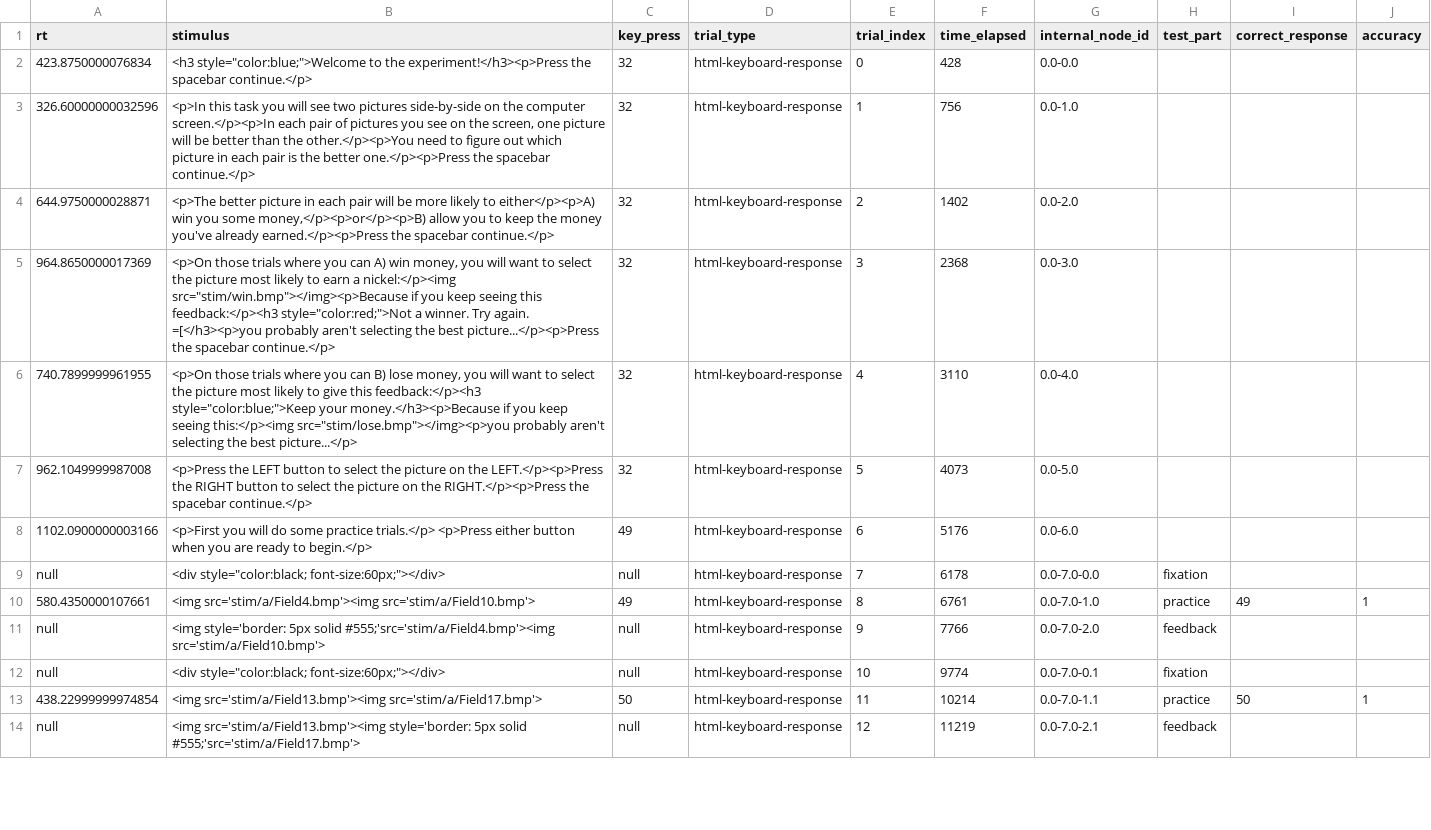
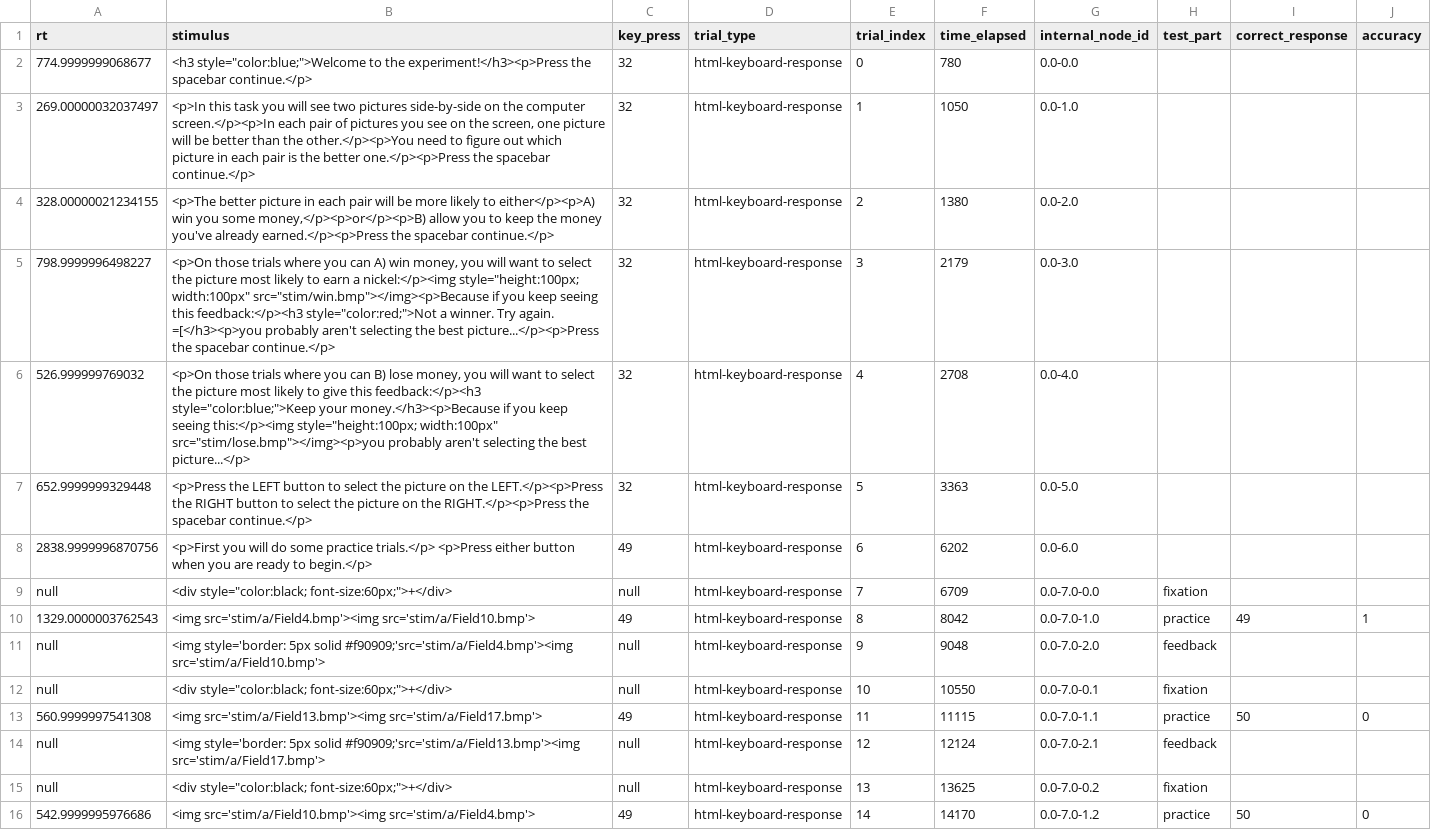
Before and after one commit to belieflab/pessiglione, a CSV file: data/pessiglione.csv, drawn as a sheet; only a part is shown; the diff covers the shown part only; the diff names each change by its address in the sheet, - before the commit and + after, or states it on an @@ line.

Commit message:
need to speed up display of participant response selection

```diff
--- a/data/pessiglione.csv
+++ b/data/pessiglione.csv
-A2 (rt): 423.8750000076834
+A2 (rt): 774.9999999068677
-F2 (time_elapsed): 428
+F2 (time_elapsed): 780
-A3 (rt): 326.60000000032596
+A3 (rt): 269.00000032037497
-F3 (time_elapsed): 756
+F3 (time_elapsed): 1050
-A4 (rt): 644.9750000028871
+A4 (rt): 328.00000021234155
-F4 (time_elapsed): 1402
+F4 (time_elapsed): 1380
-A5 (rt): 964.8650000017369
+A5 (rt): 798.9999996498227
-B5 (stimulus): …a nickel:</p><img src="stim/win.bmp"></img><p>Because if…
+B5 (stimulus): …a nickel:</p><img style="height:100px; width:100px" src="stim/win.bmp"></img><p>Because if…
-F5 (time_elapsed): 2368
+F5 (time_elapsed): 2179
-A6 (rt): 740.7899999961955
+A6 (rt): 526.999999769032
-B6 (stimulus): …seeing this:</p><img src="stim/lose.bmp"></img><p>you probably…
+B6 (stimulus): …seeing this:</p><img style="height:100px; width:100px" src="stim/lose.bmp"></img><p>you probably…
-F6 (time_elapsed): 3110
+F6 (time_elapsed): 2708
-A7 (rt): 962.1049999987008
+A7 (rt): 652.9999999329448
-F7 (time_elapsed): 4073
+F7 (time_elapsed): 3363
-A8 (rt): 1102.0900000003166
+A8 (rt): 2838.9999996870756
-F8 (time_elapsed): 5176
+F8 (time_elapsed): 6202
-B9 (stimulus): <div style="color:black; font-size:60px;"></div>
+B9 (stimulus): <div style="color:black; font-size:60px;">+</div>
-F9 (time_elapsed): 6178
+F9 (time_elapsed): 6709
-A10 (rt): 580.4350000107661
+A10 (rt): 1329.0000003762543
-F10 (time_elapsed): 6761
+F10 (time_elapsed): 8042
-B11 (stimulus): …5px solid #555;'src='stim/a/Field4.bmp'><img src='stim/a/Field10.bmp'>
+B11 (stimulus): …5px solid #f90909;'src='stim/a/Field4.bmp'><img src='stim/a/Field10.bmp'>
-F11 (time_elapsed): 7766
+F11 (time_elapsed): 9048
-B12 (stimulus): <div style="color:black; font-size:60px;"></div>
+B12 (stimulus): <div style="color:black; font-size:60px;">+</div>
-F12 (time_elapsed): 9774
+F12 (time_elapsed): 10550
-A13 (rt): 438.22999999974854
+A13 (rt): 560.9999997541308
-C13 (key_press): 50
+C13 (key_press): 49
-F13 (time_elapsed): 10214
+F13 (time_elapsed): 11115
-J13 (accuracy): 1
+J13 (accuracy): 0
-B14 (stimulus): <img src='stim/a/Field13.bmp'><img style='border: 5px solid #555;'src='stim/a/Field17.bmp'>
+B14 (stimulus): <img style='border: 5px solid #f90909;'src='stim/a/Field13.bmp'><img src='stim/a/Field17.bmp'>
-F14 (time_elapsed): 11219
+F14 (time_elapsed): 12124
+row 15: null | <div style="color:black; font-size:60px;">+</div> | null | html-keyboard-response | 13 | 13625 | 0.0-7.0-0.2 | fixation
+row 16: 542.9999995976686 | <img src='stim/a/Field10.bmp'><img src='stim/a/Field4.bmp'> | 49 | html-keyboard-response | 14 | 14170 | 0.0-7.0-1.2 | practice | 50 | 0
```
Also changed, not shown: 4 added rows and 2 edited cells elsewhere in this file, 2 other files.
